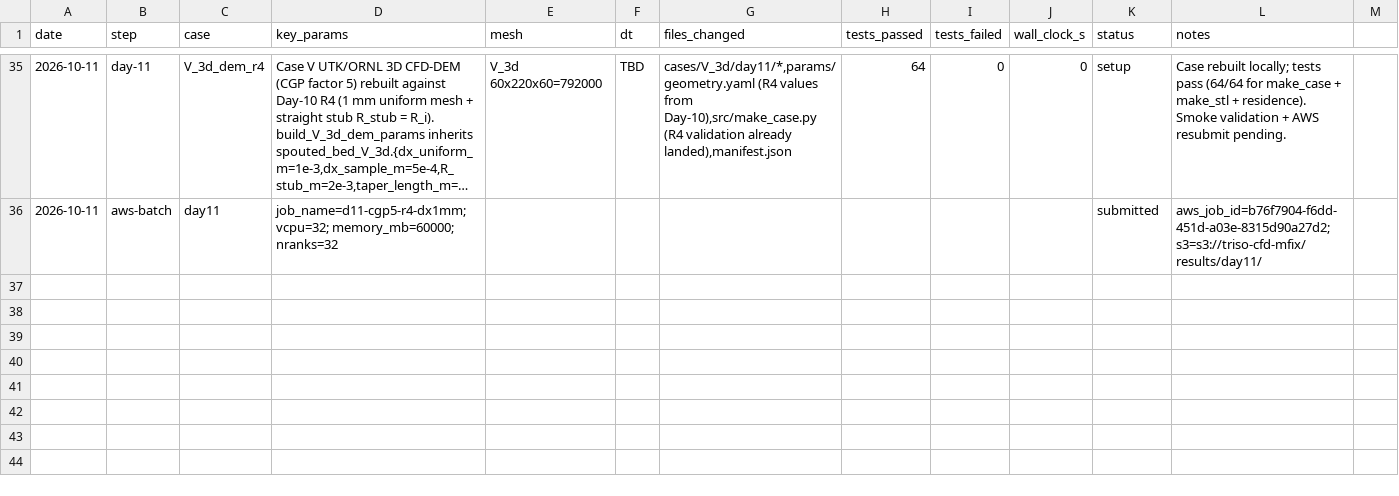
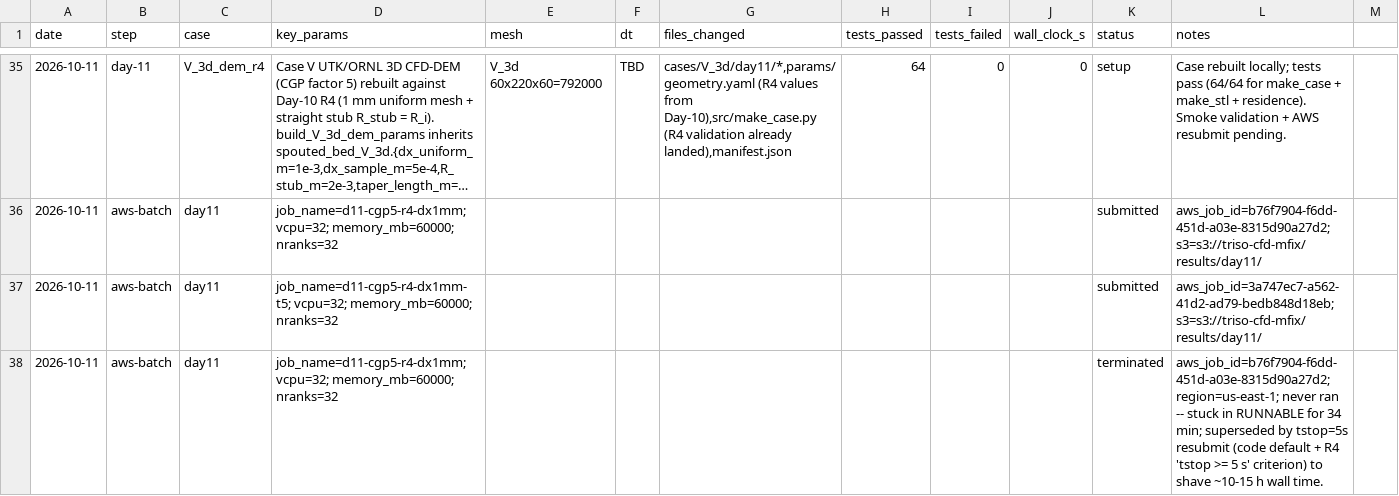
Before and after one commit to nican0r/TRISO-CFD, a CSV file: results/run_log.csv, drawn as a sheet; only a part is shown, gaps mark what is left out; long unchanged cells end in …; the diff names each change by its address in the sheet, - before the commit and + after, or states it on an @@ line.

```diff
--- a/results/run_log.csv
+++ b/results/run_log.csv
+row 37: 2026-10-11 | aws-batch | day11 | job_name=d11-cgp5-r4-dx1mm-t5; vcpu=32; memory_mb=60000; nranks=32 |  |  |  |  |  |  | submitted | aws_job_id=3a747ec7-a562-41d2-ad79-bedb848d18eb; s3=s3://triso-cfd-mfix/results/day11/
+row 38: 2026-10-11 | aws-batch | day11 | job_name=d11-cgp5-r4-dx1mm; vcpu=32; memory_mb=60000; nranks=32 |  |  |  |  |  |  | terminated | aws_job_id=b76f7904-f6dd-451d-a03e-8315d90a27d2; region=us-east-1; never ran -- stuck in RUNNABLE for 34 min; superseded by tstop=5s resubmit (code default + R4 'tstop >= 5 s' criterion) to shave ~10-15 h wall time.
```
